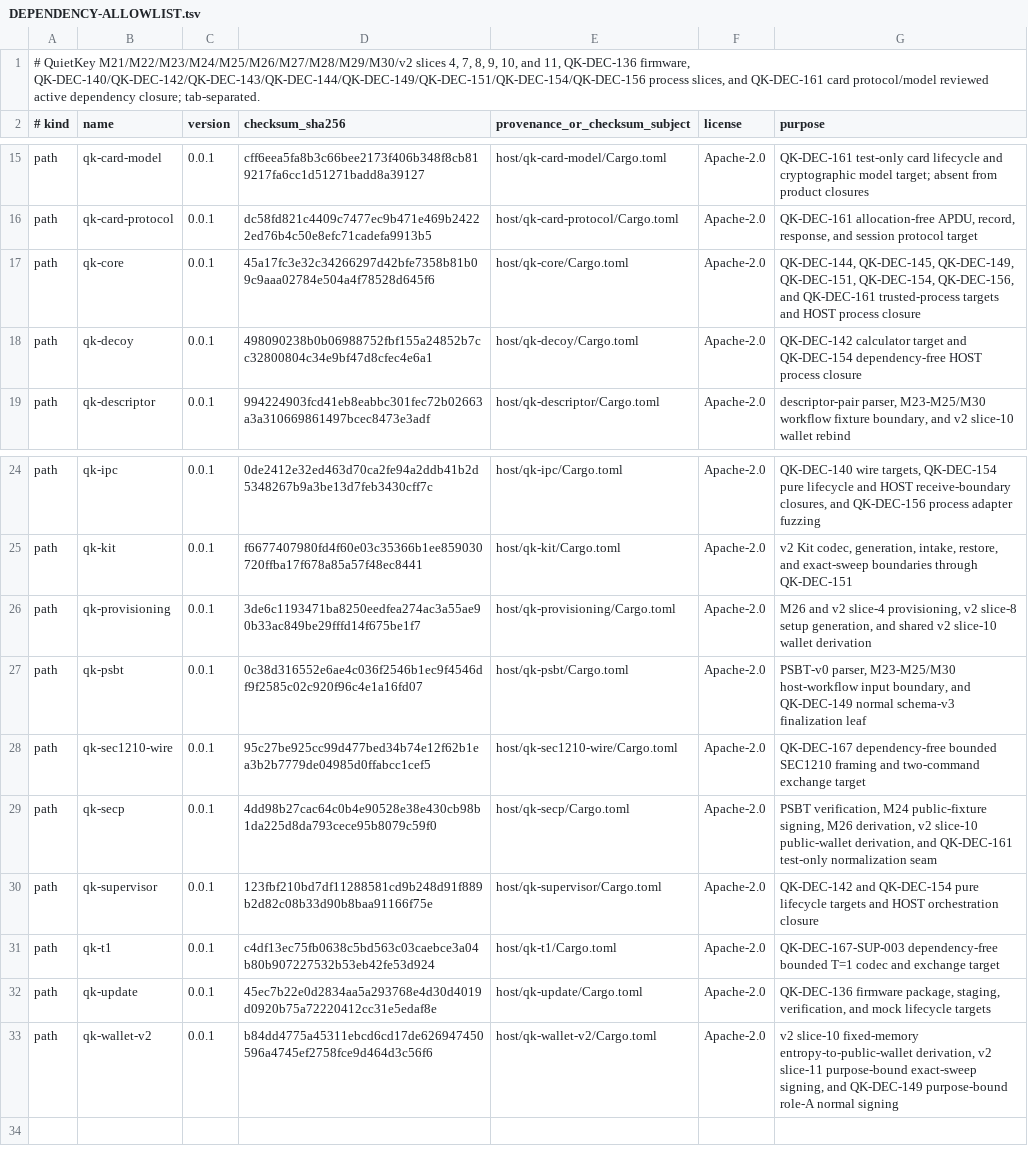
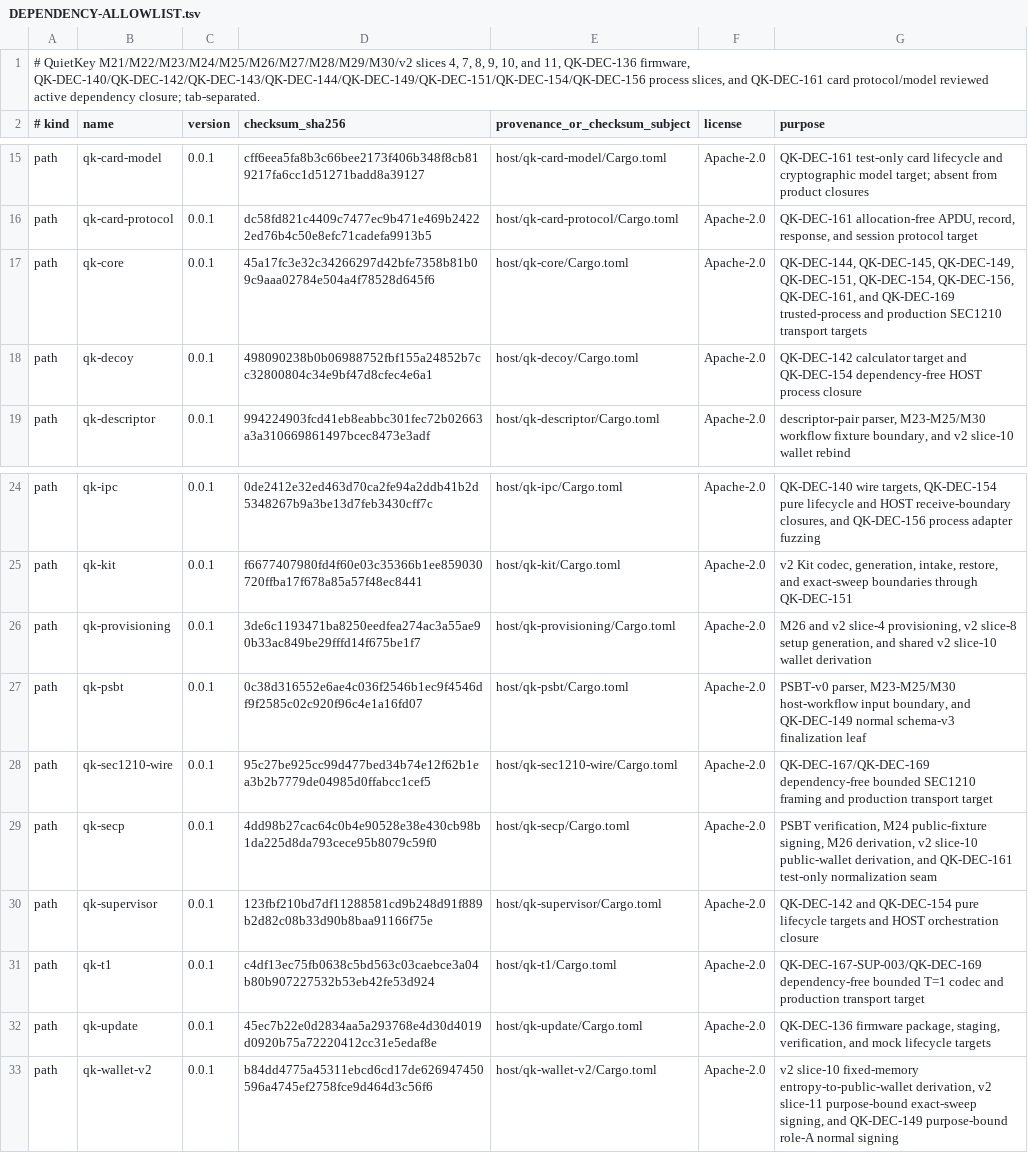
Before and after one commit to jeroenvandevoorde-cmd/QuietKey, a TSV file: fuzz/DEPENDENCY-ALLOWLIST.tsv, drawn as a sheet; only a part is shown, gaps mark what is left out.

Commit message:
test: preregister SEC1210 production fuzz campaign

```diff
--- a/fuzz/DEPENDENCY-ALLOWLIST.tsv
+++ b/fuzz/DEPENDENCY-ALLOWLIST.tsv
@@ -16,3 +16,3 @@ path	qk-card-model	0.0.1	cff6eea5fa8b3c66bee2173f406b348f8cb819217fa6cc1d51271ba
 path	qk-card-protocol	0.0.1	dc58fd821c4409c7477ec9b471e469b24222ed76b4c50e8efc71cadefa9913b5	host/qk-card-protocol/Cargo.toml	Apache-2.0	QK-DEC-161 allocation-free APDU, record, response, and session protocol target
-path	qk-core	0.0.1	45a17fc3e32c34266297d42bfe7358b81b09c9aaa02784e504a4f78528d645f6	host/qk-core/Cargo.toml	Apache-2.0	QK-DEC-144, QK-DEC-145, QK-DEC-149, QK-DEC-151, QK-DEC-154, QK-DEC-156, and QK-DEC-161 trusted-process targets and HOST process closure
+path	qk-core	0.0.1	45a17fc3e32c34266297d42bfe7358b81b09c9aaa02784e504a4f78528d645f6	host/qk-core/Cargo.toml	Apache-2.0	QK-DEC-144, QK-DEC-145, QK-DEC-149, QK-DEC-151, QK-DEC-154, QK-DEC-156, QK-DEC-161, and QK-DEC-169 trusted-process and production SEC1210 transport targets
 path	qk-decoy	0.0.1	498090238b0b06988752fbf155a24852b7cc32800804c34e9bf47d8cfec4e6a1	host/qk-decoy/Cargo.toml	Apache-2.0	QK-DEC-142 calculator target and QK-DEC-154 dependency-free HOST process closure
@@ -27,6 +27,6 @@ path	qk-provisioning	0.0.1	3de6c1193471ba8250eedfea274ac3a55ae90b33ac849be29fffd
 path	qk-psbt	0.0.1	0c38d316552e6ae4c036f2546b1ec9f4546df9f2585c02c920f96c4e1a16fd07	host/qk-psbt/Cargo.toml	Apache-2.0	PSBT-v0 parser, M23-M25/M30 host-workflow input boundary, and QK-DEC-149 normal schema-v3 finalization leaf
-path	qk-sec1210-wire	0.0.1	95c27be925cc99d477bed34b74e12f62b1ea3b2b7779de04985d0ffabcc1cef5	host/qk-sec1210-wire/Cargo.toml	Apache-2.0	QK-DEC-167 dependency-free bounded SEC1210 framing and two-command exchange target
+path	qk-sec1210-wire	0.0.1	95c27be925cc99d477bed34b74e12f62b1ea3b2b7779de04985d0ffabcc1cef5	host/qk-sec1210-wire/Cargo.toml	Apache-2.0	QK-DEC-167/QK-DEC-169 dependency-free bounded SEC1210 framing and production transport target
 path	qk-secp	0.0.1	4dd98b27cac64c0b4e90528e38e430cb98b1da225d8da793cece95b8079c59f0	host/qk-secp/Cargo.toml	Apache-2.0	PSBT verification, M24 public-fixture signing, M26 derivation, v2 slice-10 public-wallet derivation, and QK-DEC-161 test-only normalization seam
 path	qk-supervisor	0.0.1	123fbf210bd7df11288581cd9b248d91f889b2d82c08b33d90b8baa91166f75e	host/qk-supervisor/Cargo.toml	Apache-2.0	QK-DEC-142 and QK-DEC-154 pure lifecycle targets and HOST orchestration closure
-path	qk-t1	0.0.1	c4df13ec75fb0638c5bd563c03caebce3a04b80b907227532b53eb42fe53d924	host/qk-t1/Cargo.toml	Apache-2.0	QK-DEC-167-SUP-003 dependency-free bounded T=1 codec and exchange target
+path	qk-t1	0.0.1	c4df13ec75fb0638c5bd563c03caebce3a04b80b907227532b53eb42fe53d924	host/qk-t1/Cargo.toml	Apache-2.0	QK-DEC-167-SUP-003/QK-DEC-169 dependency-free bounded T=1 codec and production transport target
 path	qk-update	0.0.1	45ec7b22e0d2834aa5a293768e4d30d4019d0920b75a72220412cc31e5edaf8e	host/qk-update/Cargo.toml	Apache-2.0	QK-DEC-136 firmware package, staging, verification, and mock lifecycle targets
```
Also changed, not shown: 38 other files.
